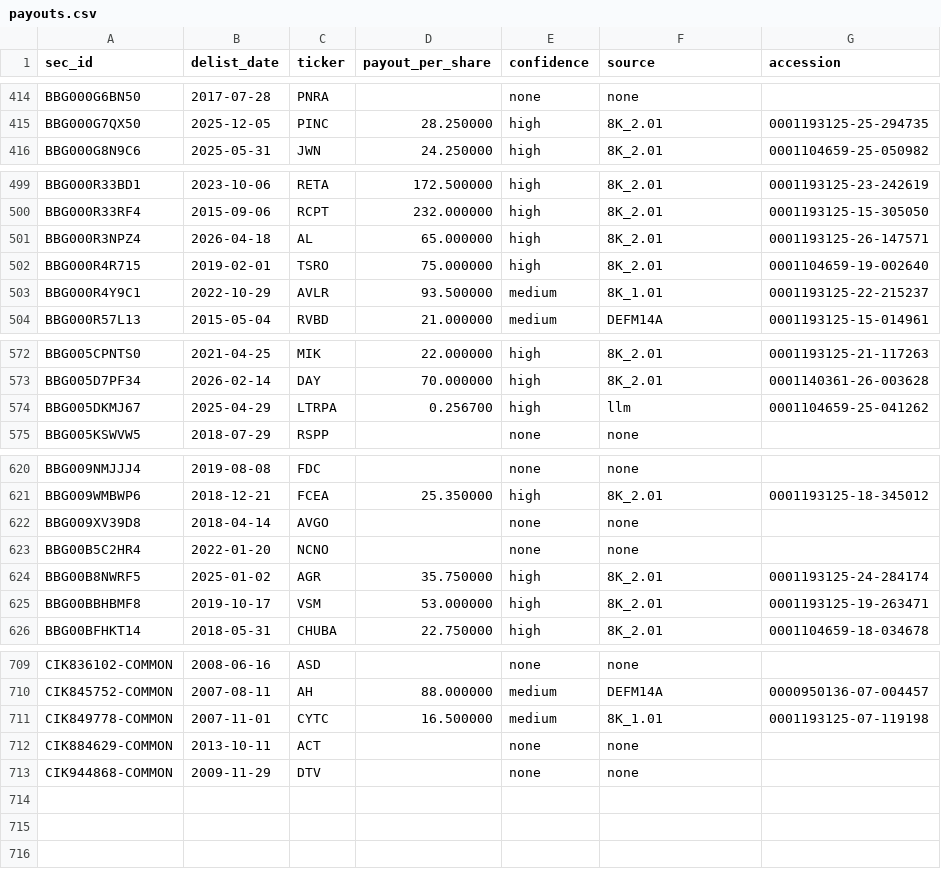
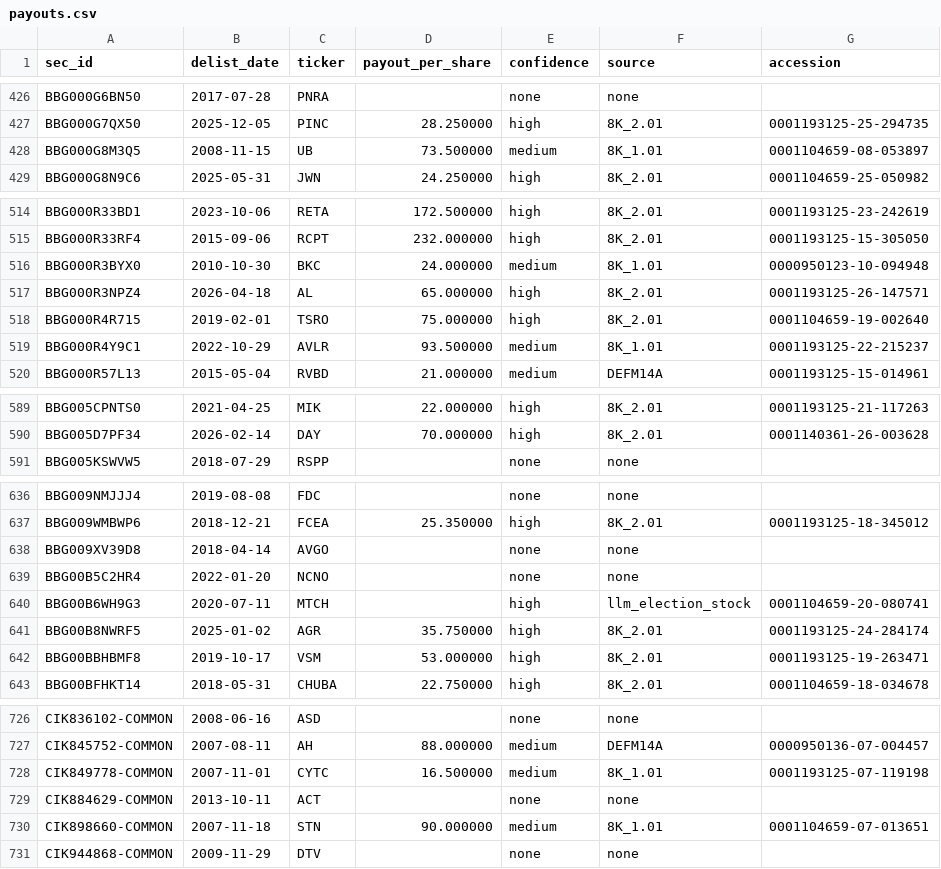
Before and after one commit to royelee/delist-detection, a CSV file: output/payouts.csv, drawn as a sheet; only a part is shown, gaps mark what is left out; the diff covers the shown part only.

```diff
--- a/output/payouts.csv
+++ b/output/payouts.csv
@@ -415,2 +427,3 @@ BBG000G6BN50,2017-07-28,PNRA,,none,none,
 BBG000G7QX50,2025-12-05,PINC,28.250000,high,8K_2.01,0001193125-25-294735
+BBG000G8M3Q5,2008-11-15,UB,73.500000,medium,8K_1.01,0001104659-08-053897
 BBG000G8N9C6,2025-05-31,JWN,24.250000,high,8K_2.01,0001104659-25-050982
@@ -500,2 +515,3 @@ BBG000R33BD1,2023-10-06,RETA,172.500000,high,8K_2.01,0001193125-23-242619
 BBG000R33RF4,2015-09-06,RCPT,232.000000,high,8K_2.01,0001193125-15-305050
+BBG000R3BYX0,2010-10-30,BKC,24.000000,medium,8K_1.01,0000950123-10-094948
 BBG000R3NPZ4,2026-04-18,AL,65.000000,high,8K_2.01,0001193125-26-147571
@@ -573,3 +590,2 @@ BBG005CPNTS0,2021-04-25,MIK,22.000000,high,8K_2.01,0001193125-21-117263
 BBG005D7PF34,2026-02-14,DAY,70.000000,high,8K_2.01,0001140361-26-003628
-BBG005DKMJ67,2025-04-29,LTRPA,0.256700,high,llm,0001104659-25-041262
 BBG005KSWVW5,2018-07-29,RSPP,,none,none,
@@ -623,2 +639,3 @@ BBG009XV39D8,2018-04-14,AVGO,,none,none,
 BBG00B5C2HR4,2022-01-20,NCNO,,none,none,
+BBG00B6WH9G3,2020-07-11,MTCH,,high,llm_election_stock,0001104659-20-080741
 BBG00B8NWRF5,2025-01-02,AGR,35.750000,high,8K_2.01,0001193125-24-284174
@@ -712,2 +729,3 @@ CIK849778-COMMON,2007-11-01,CYTC,16.500000,medium,8K_1.01,0001193125-07-119198
 CIK884629-COMMON,2013-10-11,ACT,,none,none,
+CIK898660-COMMON,2007-11-18,STN,90.000000,medium,8K_1.01,0001104659-07-013651
 CIK944868-COMMON,2009-11-29,DTV,,none,none,
```
Also changed, not shown: 16 added rows, 1 removed row and 1 edited cell elsewhere in this file, output/contract/delistings.csv, output/contract/price_requests.csv, 15 other files.
